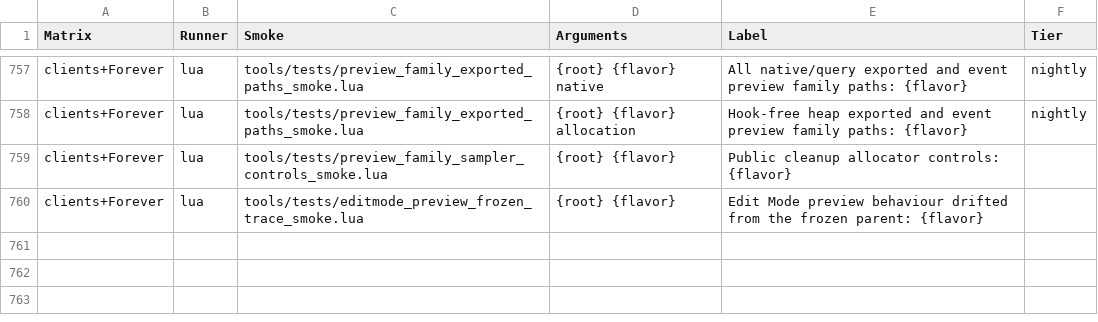
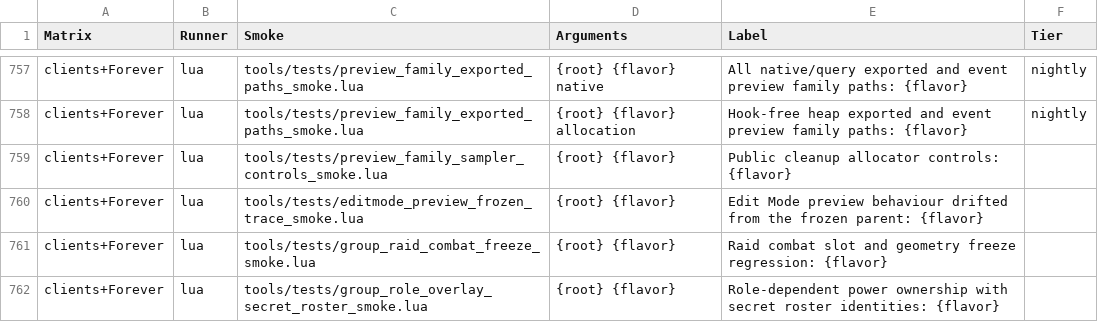
Before and after one commit to Mapkov2/MidnightSimpleUnitFrames, a TSV file: tools/classic-gate-smokes.tsv, drawn as a sheet; only a part is shown, gaps mark what is left out.

Commit message:
Freeze raid header layout during combat
Pause native raid roster layout and defer joins, leaves and name ordering to regen. Keep same-token identity and role-dependent power state live through the existing coalesced roster pass without GUID polling.

Hold event-derived refusal until Runtime handles regen, including menu-close work before lockdown and early apply requests. Catch up headers hidden before combat without rebuilding unchanged visible raids. Restore native handlers after retirement and reuse.

Preserve the original group-context provider evaluation order and original native-call counts. Use direct identical refusal expressions at the two measured mutation entries and the intrinsic native combat API shared by all supported clients. Original VM/native/allocation/sequence limits and checker data remain unchanged.

Bounded eight-header / 100-event name dispatch versus no name handler: nameplates add34.2k VM and800 secret checks, zero allocations or native layouts. Raid names add13.4k VM, one secret check and one64-byte merged request. These are fixture counts, not live CPU or Perfy evidence.

```diff
--- a/tools/classic-gate-smokes.tsv
+++ b/tools/classic-gate-smokes.tsv
@@ -760 +760,3 @@ clients+Forever	lua	tools/tests/preview_family_sampler_controls_smoke.lua	{root}
 clients+Forever	lua	tools/tests/editmode_preview_frozen_trace_smoke.lua	{root} {flavor}	Edit Mode preview behaviour drifted from the frozen parent: {flavor}
+clients+Forever	lua	tools/tests/group_raid_combat_freeze_smoke.lua	{root} {flavor}	Raid combat slot and geometry freeze regression: {flavor}
+clients+Forever	lua	tools/tests/group_role_overlay_secret_roster_smoke.lua	{root} {flavor}	Role-dependent power ownership with secret roster identities: {flavor}
```
Also changed, not shown: 13 other files.
